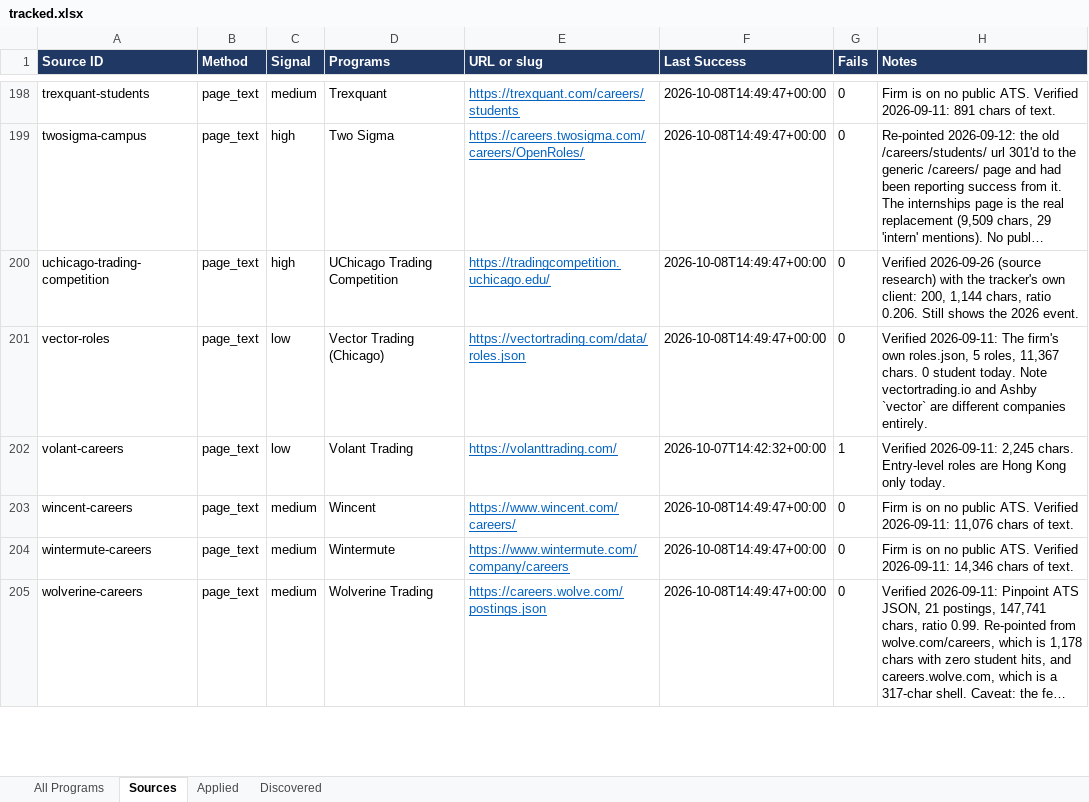
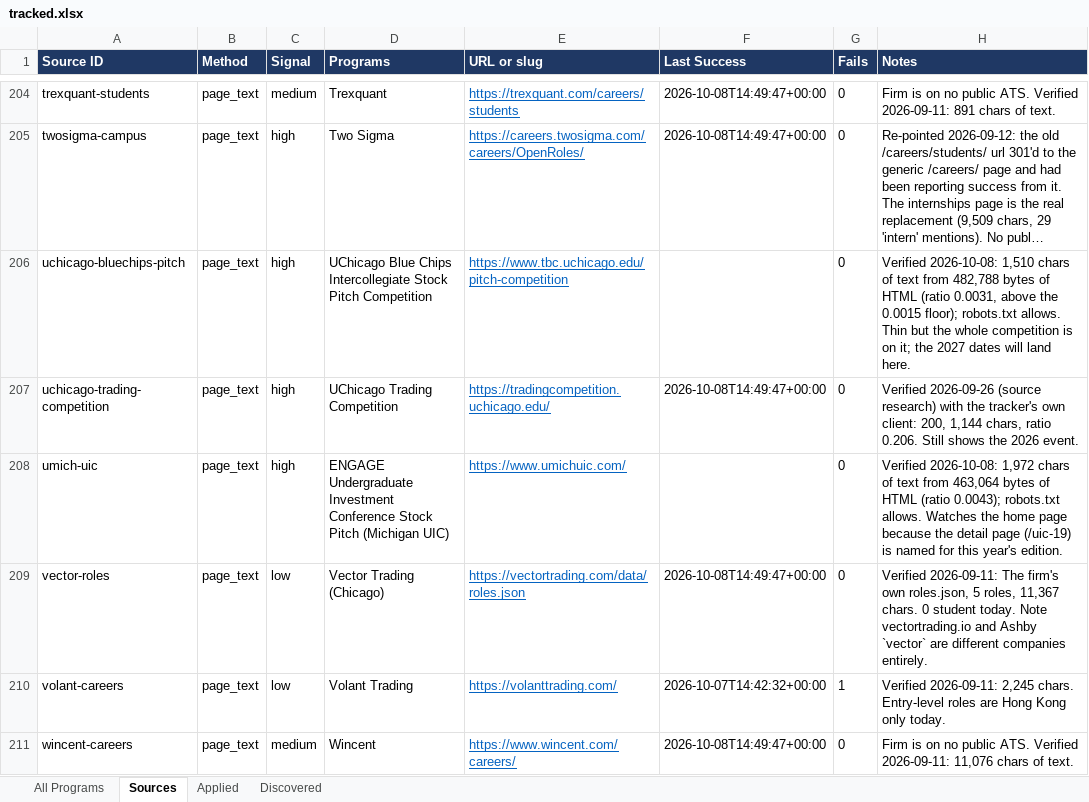
Before and after one commit to YeziShanYang/Internship-Opportunity-Aggregator, an Excel workbook: out/tracked.xlsx, sheet Sources, drawn as a sheet; only a part is shown, gaps mark what is left out; the shorter side is filled out with more unchanged rows; long unchanged cells end in …; values as stored, in another font and other column widths than the file's, no borders; the diff covers the shown part only; the diff names each change by its address in the sheet, - before the commit and + after, or states it on an @@ line.

```diff
--- a/out/tracked.xlsx (sheet Sources)
+++ b/out/tracked.xlsx (sheet Sources)
+row 206: uchicago-bluechips-pitch | page_text | high | UChicago Blue Chips Intercollegiate Stock Pitch Competition | https://www.tbc.uchicago.edu/pitch-competition |  | 0 | Verified 2026-10-08: 1,510 chars of text from 482,788 bytes of HTML (ratio 0.0031, above the 0.0015 floor); robots.txt allows. Thin but the whole competition is on it; the 2027 dates will land here.
+row 208: umich-uic | page_text | high | ENGAGE Undergraduate Investment Conference Stock Pitch (Michigan UIC) | https://www.umichuic.com/ |  | 0 | Verified 2026-10-08: 1,972 chars of text from 463,064 bytes of HTML (ratio 0.0043); robots.txt allows. Watches the home page because the detail page (/uic-19) is named for this year's edition.
```
Also changed, not shown: 7 added rows elsewhere in this sheet, sheet All Programs, out/programs.xlsx, 4 other files.
